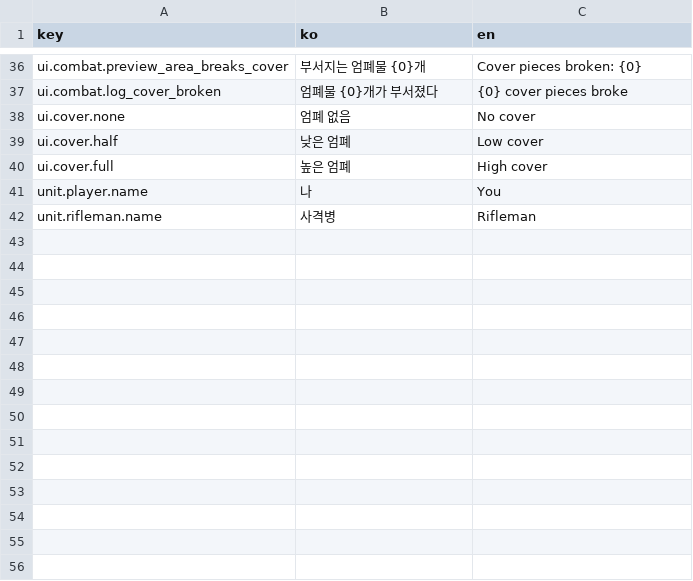
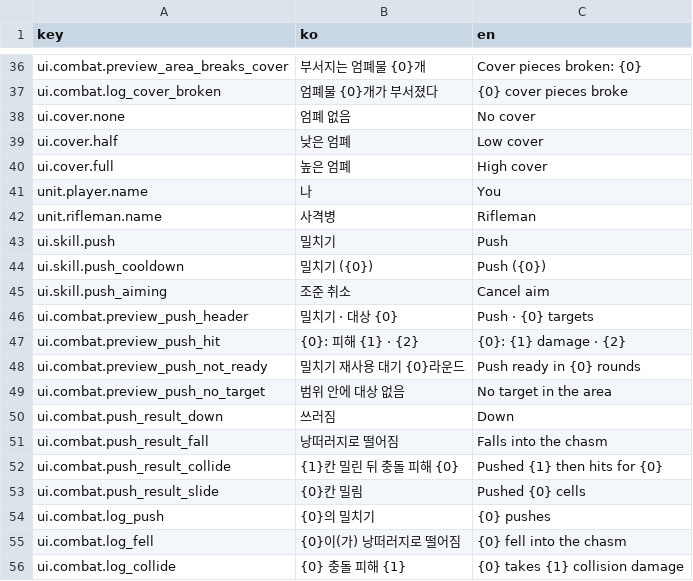
Before and after one commit to Shaun1667/GirlsDungeon, a CSV file: GirlsDungeon/Assets/_Game/Resources/Text/text_table.csv, drawn as a sheet; only a part is shown, gaps mark what is left out; the diff names each change by its address in the sheet, - before the commit and + after, or states it on an @@ line.

```diff
--- a/GirlsDungeon/Assets/_Game/Resources/Text/text_table.csv
+++ b/GirlsDungeon/Assets/_Game/Resources/Text/text_table.csv
+row 43: ui.skill.push | 밀치기 | Push
+row 44: ui.skill.push_cooldown | 밀치기 ({0}) | Push ({0})
+row 45: ui.skill.push_aiming | 조준 취소 | Cancel aim
+row 46: ui.combat.preview_push_header | 밀치기 · 대상 {0} | Push · {0} targets
+row 47: ui.combat.preview_push_hit | {0}: 피해 {1} · {2} | {0}: {1} damage · {2}
+row 48: ui.combat.preview_push_not_ready | 밀치기 재사용 대기 {0}라운드 | Push ready in {0} rounds
+row 49: ui.combat.preview_push_no_target | 범위 안에 대상 없음 | No target in the area
+row 50: ui.combat.push_result_down | 쓰러짐 | Down
+row 51: ui.combat.push_result_fall | 낭떠러지로 떨어짐 | Falls into the chasm
+row 52: ui.combat.push_result_collide | {1}칸 밀린 뒤 충돌 피해 {0} | Pushed {1} then hits for {0}
+row 53: ui.combat.push_result_slide | {0}칸 밀림 | Pushed {0} cells
+row 54: ui.combat.log_push | {0}의 밀치기 | {0} pushes
+row 55: ui.combat.log_fell | {0}이(가) 낭떠러지로 떨어짐 | {0} fell into the chasm
+row 56: ui.combat.log_collide | {0} 충돌 피해 {1} | {0} takes {1} collision damage
```
Also changed, not shown: 32 other files.
